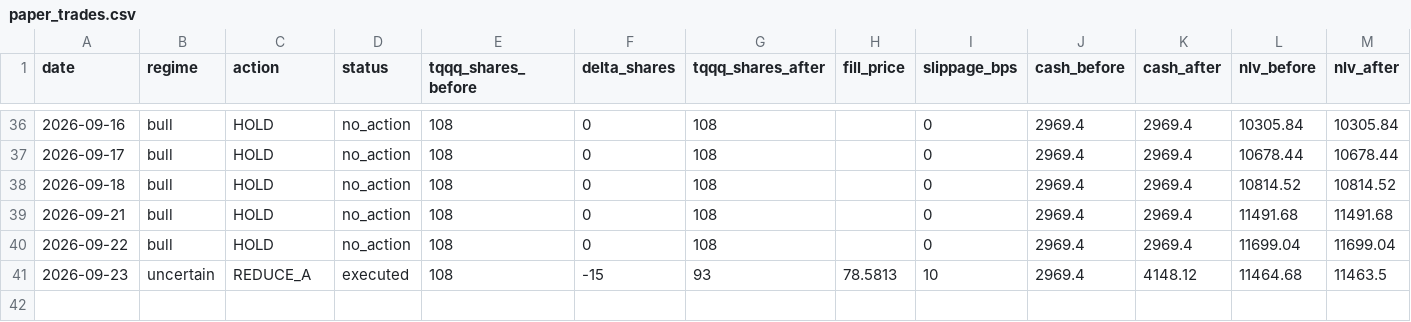
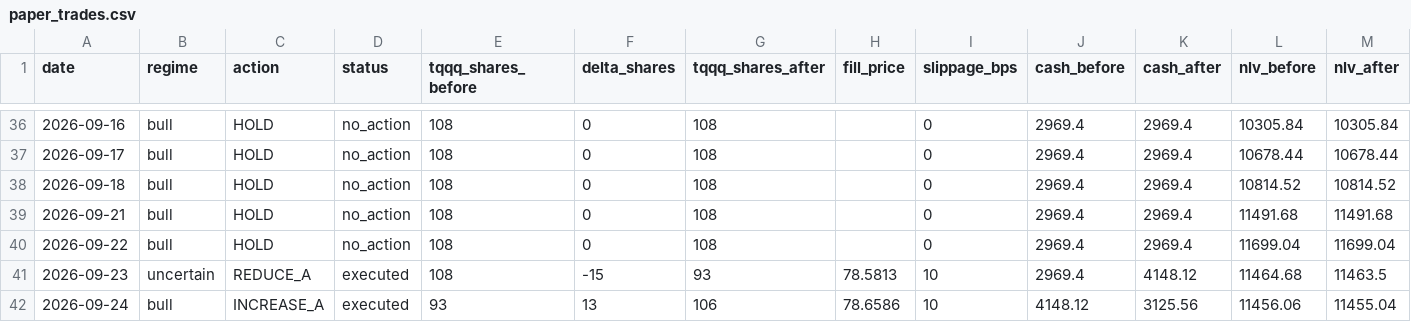
Before and after one commit to samarth339/bot-trader-3leveraged, a CSV file: logs/paper_trades.csv, drawn as a sheet; only a part is shown, gaps mark what is left out; rows hold the shown columns only; the diff names each change by its address in the sheet, - before the commit and + after, or states it on an @@ line.

```diff
--- a/logs/paper_trades.csv
+++ b/logs/paper_trades.csv
+row 42: 2026-09-24 | bull | INCREASE_A | executed | 93 | 13 | 106 | 78.6586 | 10 | 4148.12 | 3125.56 | 11456.06 | 11455.04
```
Also changed, not shown: 1 other file.
